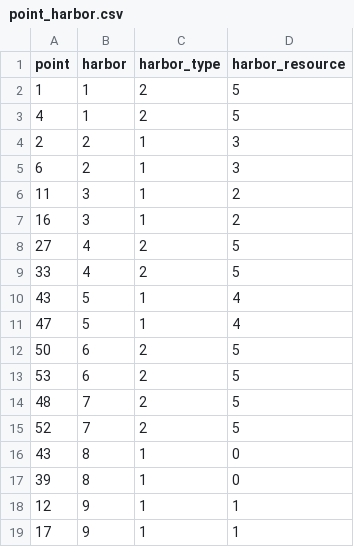
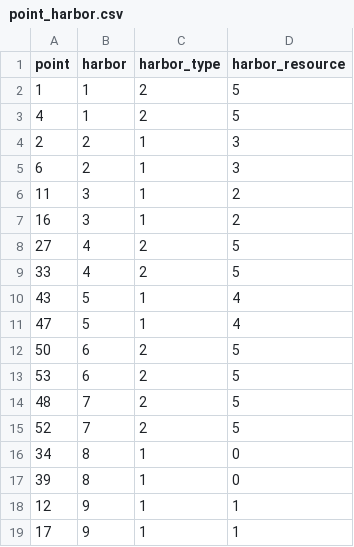
Before and after one commit to S1monXuan/2023Spr_projects_catan_simulation, a CSV file: data/init/point_harbor.csv, drawn as a sheet.

```diff
--- a/data/init/point_harbor.csv
+++ b/data/init/point_harbor.csv
@@ -15,3 +15,3 @@
 52,7,2,5
-43,8,1,0
+34,8,1,0
 39,8,1,0
```
Also changed, not shown: 1 other file.
